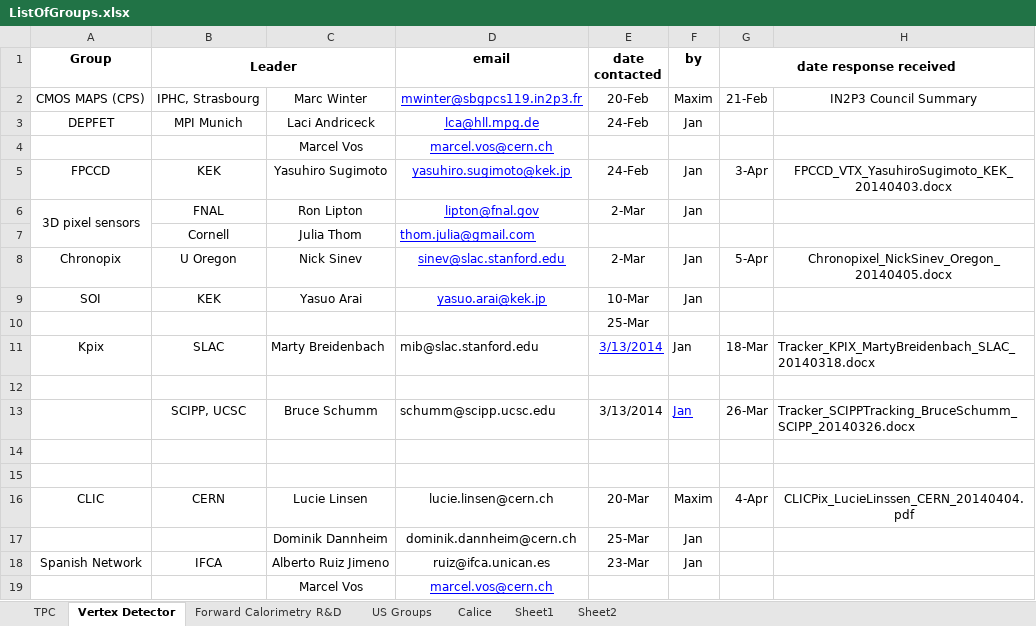
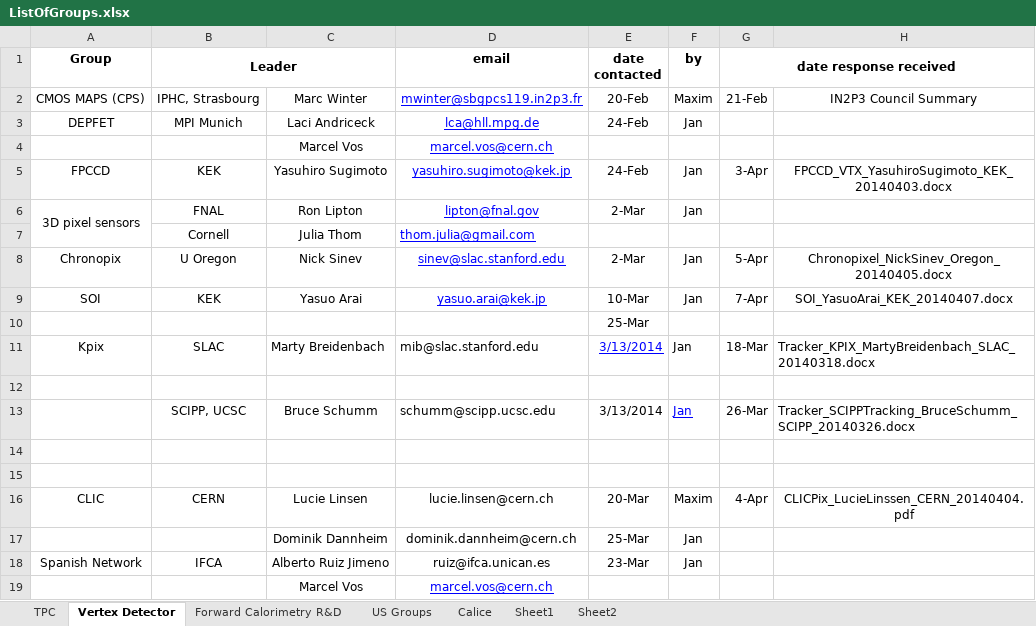
Before and after one commit to jstrube/LinearColliderDetectorRnD, an Excel workbook: ListOfGroups.xlsx, sheet Vertex Detector, drawn as a sheet; values as stored, in another font and other column widths than the file's, no borders; the diff names each change by its address in the sheet, - before the commit and + after, or states it on an @@ line.

```diff
--- a/ListOfGroups.xlsx (sheet Vertex Detector)
+++ b/ListOfGroups.xlsx (sheet Vertex Detector)
-G9 (date response received): (empty)
+G9 (date response received): 7-Apr
-H9: (empty)
+H9: SOI_YasuoArai_KEK_20140407.docx
```
Also changed, not shown: 1 other file.
